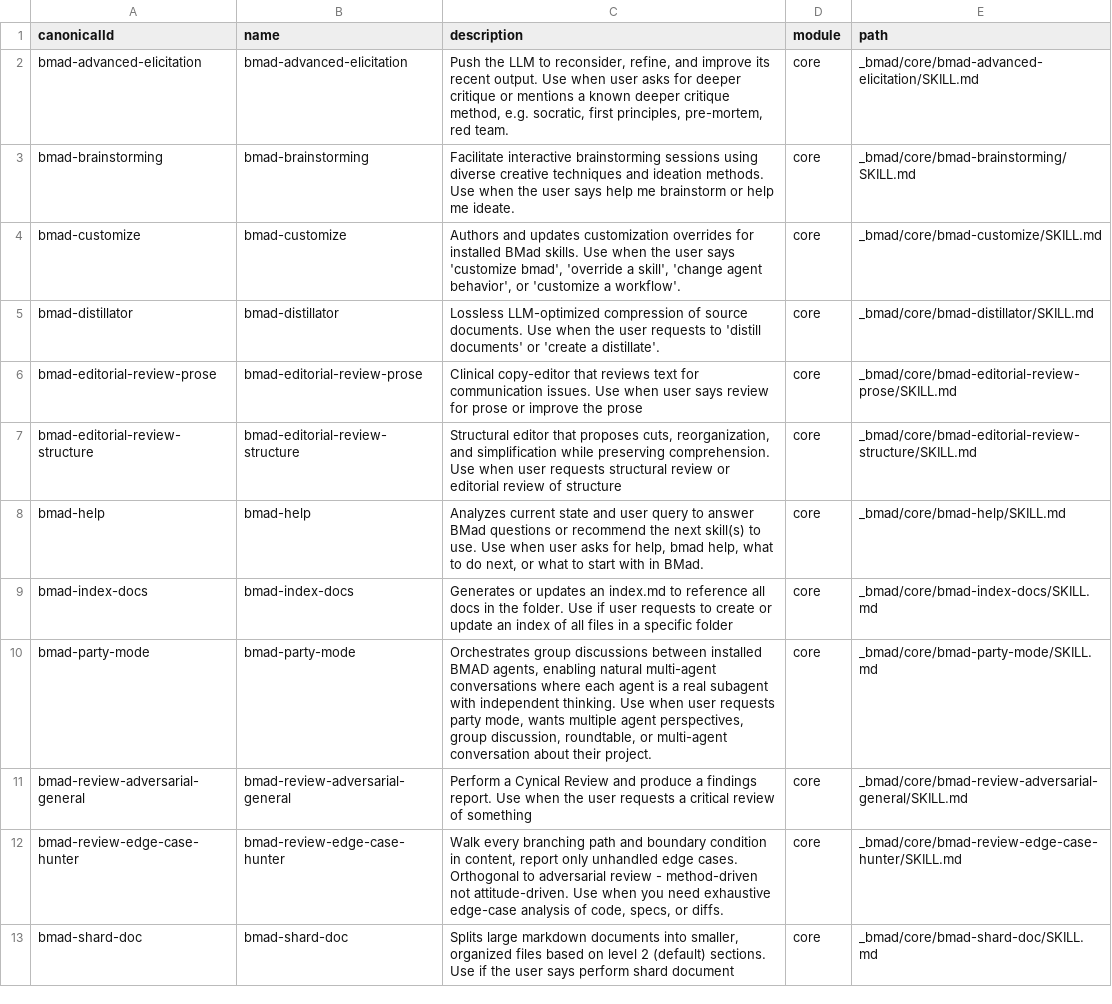
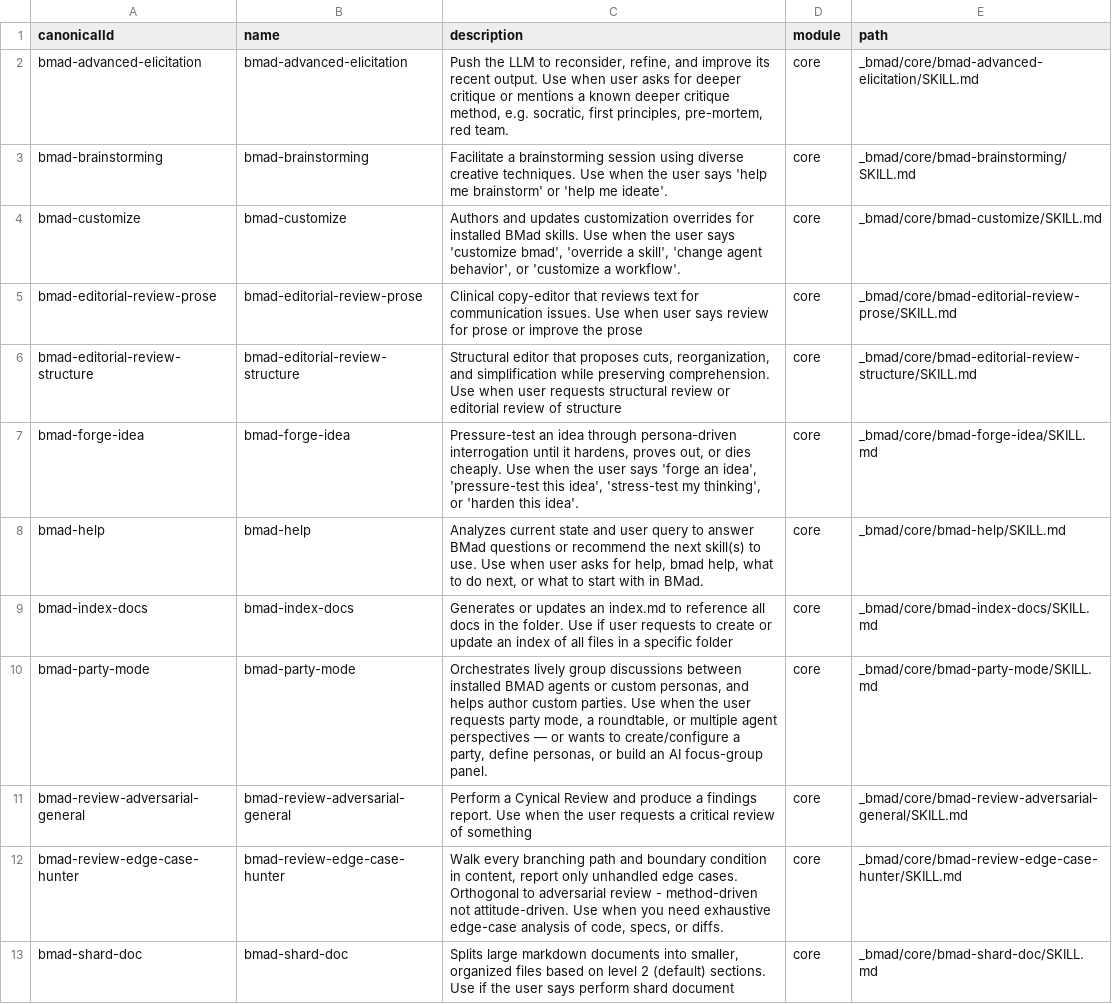
Before and after one commit to bmad-labs/skills, a CSV file: _bmad/_config/skill-manifest.csv, drawn as a sheet; only a part is shown; the diff covers the shown part only.

```diff
--- a/_bmad/_config/skill-manifest.csv
+++ b/_bmad/_config/skill-manifest.csv
@@ -2,10 +2,10 @@ canonicalId,name,description,module,path
 "bmad-advanced-elicitation","bmad-advanced-elicitation","Push the LLM to reconsider, refine, and improve its recent output. Use when user asks for deeper critique or mentions a known deeper critique method, e.g. socratic, first principles, pre-mortem, red team.","core","_bmad/core/bmad-advanced-elicitation/SKILL.md"
-"bmad-brainstorming","bmad-brainstorming","Facilitate interactive brainstorming sessions using diverse creative techniques and ideation methods. Use when the user says help me brainstorm or help me ideate.","core","_bmad/core/bmad-brainstorming/SKILL.md"
+"bmad-brainstorming","bmad-brainstorming","Facilitate a brainstorming session using diverse creative techniques. Use when the user says 'help me brainstorm' or 'help me ideate'.","core","_bmad/core/bmad-brainstorming/SKILL.md"
 "bmad-customize","bmad-customize","Authors and updates customization overrides for installed BMad skills. Use when the user says 'customize bmad', 'override a skill', 'change agent behavior', or 'customize a workflow'.","core","_bmad/core/bmad-customize/SKILL.md"
-"bmad-distillator","bmad-distillator","Lossless LLM-optimized compression of source documents. Use when the user requests to 'distill documents' or 'create a distillate'.","core","_bmad/core/bmad-distillator/SKILL.md"
 "bmad-editorial-review-prose","bmad-editorial-review-prose","Clinical copy-editor that reviews text for communication issues. Use when user says review for prose or improve the prose","core","_bmad/core/bmad-editorial-review-prose/SKILL.md"
 "bmad-editorial-review-structure","bmad-editorial-review-structure","Structural editor that proposes cuts, reorganization, and simplification while preserving comprehension. Use when user requests structural review or editorial review of structure","core","_bmad/core/bmad-editorial-review-structure/SKILL.md"
+"bmad-forge-idea","bmad-forge-idea","Pressure-test an idea through persona-driven interrogation until it hardens, proves out, or dies cheaply. Use when the user says 'forge an idea', 'pressure-test this idea', 'stress-test my thinking', or 'harden this idea'.","core","_bmad/core/bmad-forge-idea/SKILL.md"
 "bmad-help","bmad-help","Analyzes current state and user query to answer BMad questions or recommend the next skill(s) to use. Use when user asks for help, bmad help, what to do next, or what to start with in BMad.","core","_bmad/core/bmad-help/SKILL.md"
 "bmad-index-docs","bmad-index-docs","Generates or updates an index.md to reference all docs in the folder. Use if user requests to create or update an index of all files in a specific folder","core","_bmad/core/bmad-index-docs/SKILL.md"
-"bmad-party-mode","bmad-party-mode","Orchestrates group discussions between installed BMAD agents, enabling natural multi-agent conversations where each agent is a real subagent with independent thinking. Use when user requests party mode, wants multiple agent perspectives, group discussion, roundtable, or multi-agent conversation about their project.","core","_bmad/core/bmad-party-mode/SKILL.md"
+"bmad-party-mode","bmad-party-mode","Orchestrates lively group discussions between installed BMAD agents or custom personas, and helps author custom parties. Use when the user requests party mode, a roundtable, or multiple agent perspectives — or wants to create/configure a party, define personas, or build an AI focus-group panel.","core","_bmad/core/bmad-party-mode/SKILL.md"
 "bmad-review-adversarial-general","bmad-review-adversarial-general","Perform a Cynical Review and produce a findings report. Use when the user requests a critical review of something","core","_bmad/core/bmad-review-adversarial-general/SKILL.md"
```
Also changed, not shown: 5 added rows, 1 removed row and 6 edited cells elsewhere in this file, _bmad/_config/bmad-help.csv, _bmad/_config/files-manifest.csv, 7 other files.
